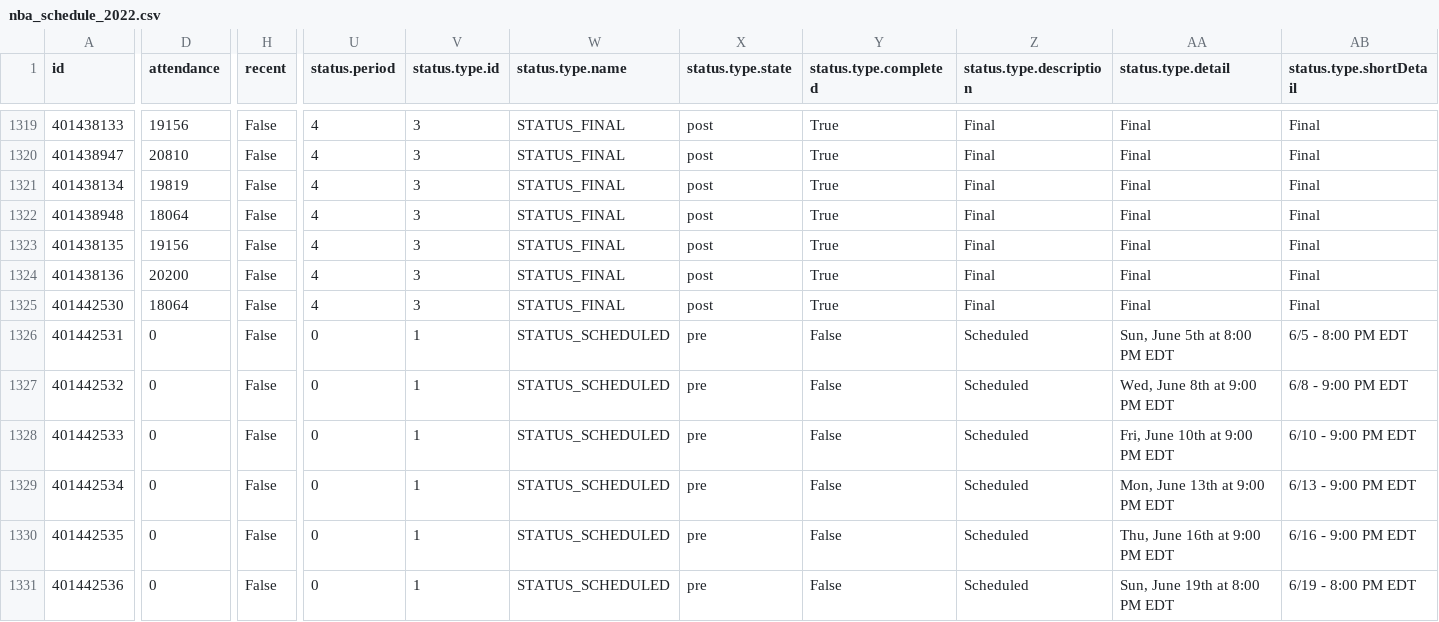
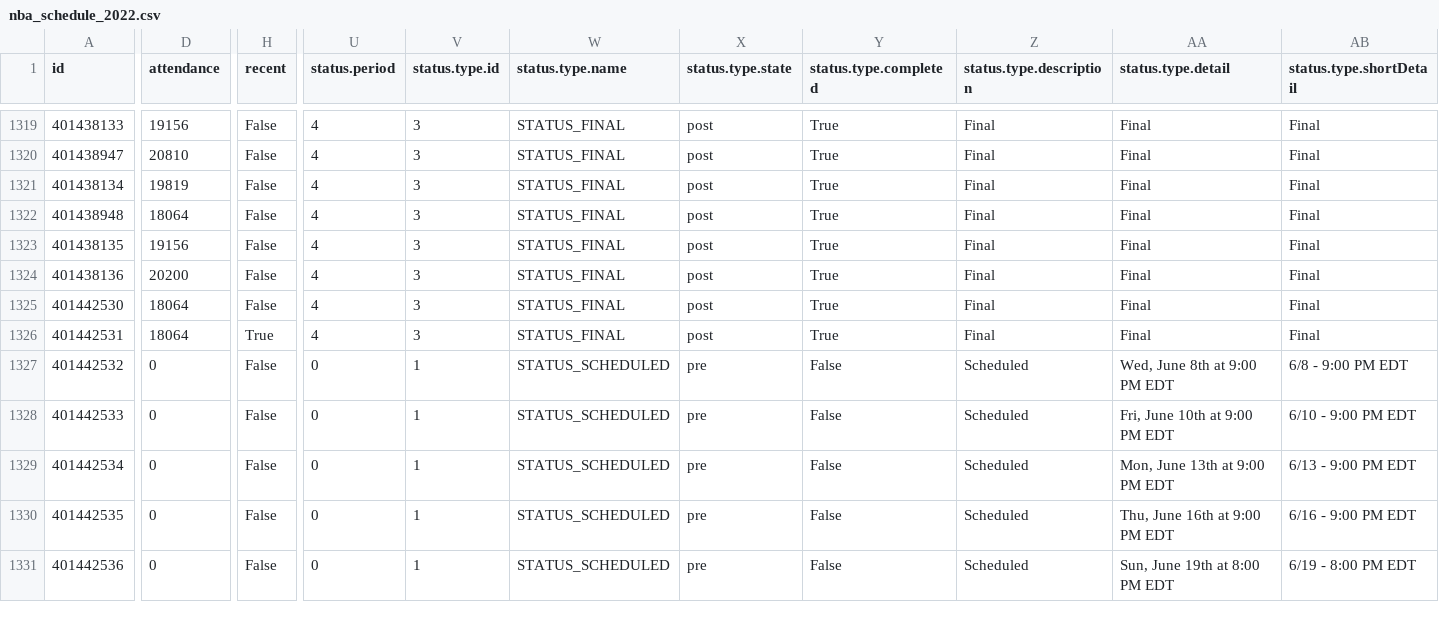
Before and after one commit to sportsdataverse/hoopR-data, a CSV file: nba/schedules/csv/nba_schedule_2022.csv, drawn as a sheet; only a part is shown, gaps mark what is left out; the diff covers the shown part only; the diff names each change by its address in the sheet, - before the commit and + after, or states it on an @@ line.

Commit message:
NBA and MBB Play-by-Play and Schedules update

```diff
--- a/nba/schedules/csv/nba_schedule_2022.csv
+++ b/nba/schedules/csv/nba_schedule_2022.csv
-D1326 (attendance): 0
+D1326 (attendance): 18064
-H1326 (recent): False
+H1326 (recent): True
-U1326 (status.period): 0
+U1326 (status.period): 4
-V1326 (status.type.id): 1
+V1326 (status.type.id): 3
-W1326 (status.type.name): STATUS_SCHEDULED
+W1326 (status.type.name): STATUS_FINAL
-X1326 (status.type.state): pre
+X1326 (status.type.state): post
-Y1326 (status.type.completed): False
+Y1326 (status.type.completed): True
-Z1326 (status.type.description): Scheduled
+Z1326 (status.type.description): Final
-AA1326 (status.type.detail): Sun, June 5th at 8:00 PM EDT
+AA1326 (status.type.detail): Final
-AB1326 (status.type.shortDetail): 6/5 - 8:00 PM EDT
+AB1326 (status.type.shortDetail): Final
```
Also changed, not shown: 4 edited cells elsewhere in this file, 2 other files.
